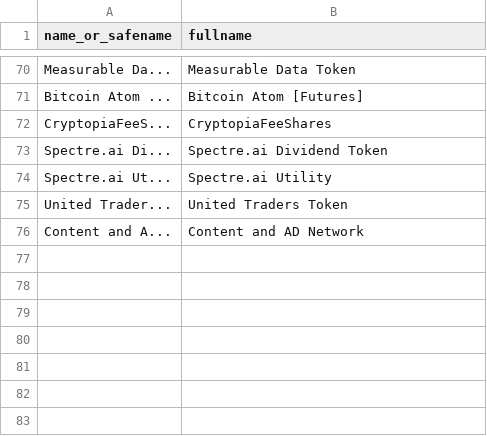
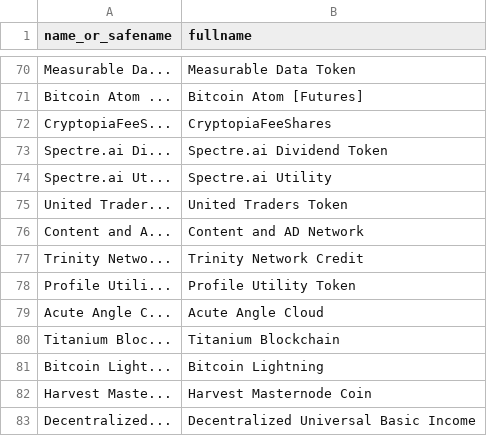
Before and after one commit to perlancar/perl-CryptoCurrency-Catalog, a CSV file: devdata/completion.csv, drawn as a sheet; only a part is shown, gaps mark what is left out.

```diff
--- a/devdata/completion.csv
+++ b/devdata/completion.csv
@@ -76 +76,8 @@ United Trader...	United Traders Token
 Content and A...	Content and AD Network
+Trinity Netwo...	Trinity Network Credit
+Profile Utili...	Profile Utility Token
+Acute Angle C...	Acute Angle Cloud
+Titanium Bloc...	Titanium Blockchain
+Bitcoin Light...	Bitcoin Lightning
+Harvest Maste...	Harvest Masternode Coin
+Decentralized...	Decentralized Universal Basic Income
```
Also changed, not shown: devdata/catalog.csv, devdata/scrape-result.csv, 2 other files.
